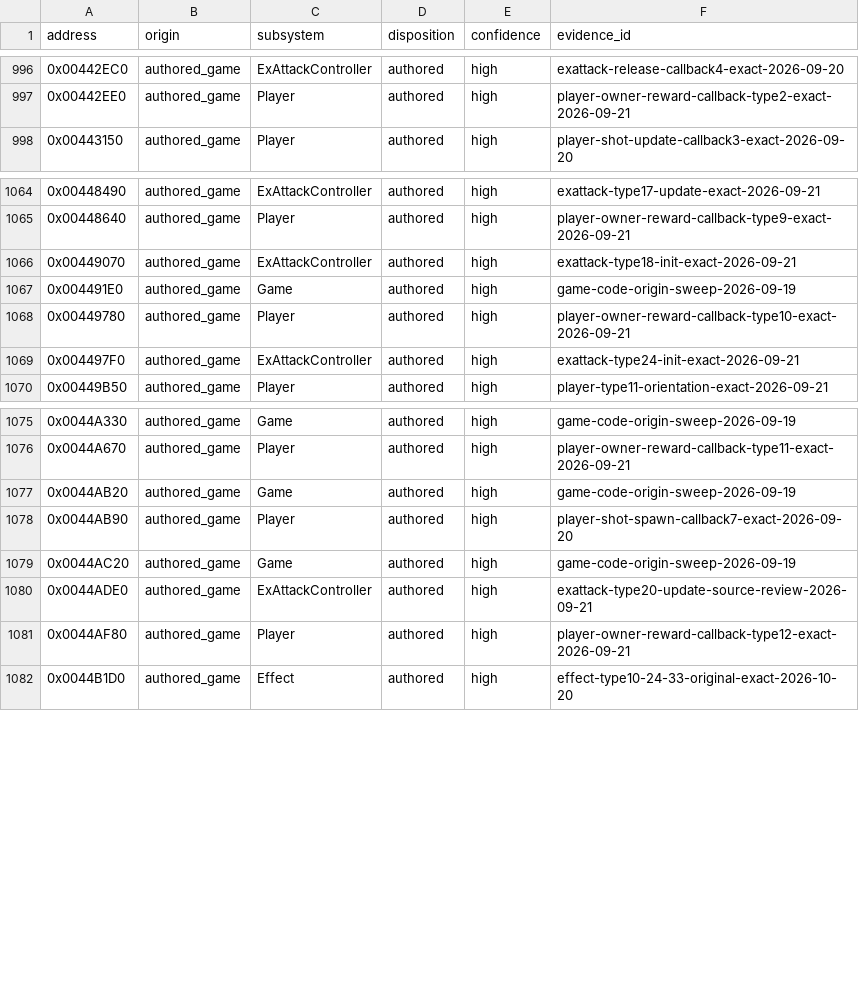
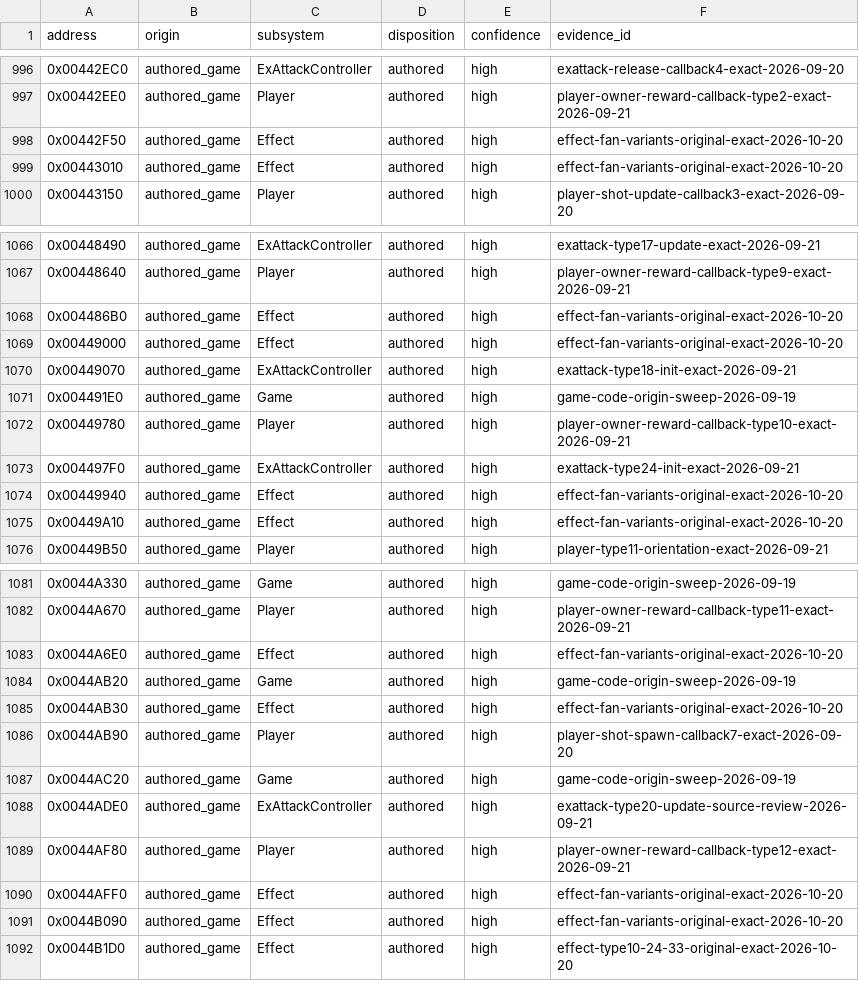
Before and after one commit to N0zoM1z0/th09, a CSV file: config/function-origins.csv, drawn as a sheet; only a part is shown, gaps mark what is left out; the diff covers the shown part only.

```diff
--- a/config/function-origins.csv
+++ b/config/function-origins.csv
@@ -997,2 +997,4 @@ address,origin,subsystem,disposition,confidence,evidence_id
 0x00442EE0,authored_game,Player,authored,high,player-owner-reward-callback-type2-exact-2026-09-21
+0x00442F50,authored_game,Effect,authored,high,effect-fan-variants-original-exact-2026-10-20
+0x00443010,authored_game,Effect,authored,high,effect-fan-variants-original-exact-2026-10-20
 0x00443150,authored_game,Player,authored,high,player-shot-update-callback3-exact-2026-09-20
@@ -1065,2 +1067,4 @@ address,origin,subsystem,disposition,confidence,evidence_id
 0x00448640,authored_game,Player,authored,high,player-owner-reward-callback-type9-exact-2026-09-21
+0x004486B0,authored_game,Effect,authored,high,effect-fan-variants-original-exact-2026-10-20
+0x00449000,authored_game,Effect,authored,high,effect-fan-variants-original-exact-2026-10-20
 0x00449070,authored_game,ExAttackController,authored,high,exattack-type18-init-exact-2026-09-21
@@ -1069,2 +1073,4 @@ address,origin,subsystem,disposition,confidence,evidence_id
 0x004497F0,authored_game,ExAttackController,authored,high,exattack-type24-init-exact-2026-09-21
+0x00449940,authored_game,Effect,authored,high,effect-fan-variants-original-exact-2026-10-20
+0x00449A10,authored_game,Effect,authored,high,effect-fan-variants-original-exact-2026-10-20
 0x00449B50,authored_game,Player,authored,high,player-type11-orientation-exact-2026-09-21
@@ -1076,3 +1082,5 @@ address,origin,subsystem,disposition,confidence,evidence_id
 0x0044A670,authored_game,Player,authored,high,player-owner-reward-callback-type11-exact-2026-09-21
+0x0044A6E0,authored_game,Effect,authored,high,effect-fan-variants-original-exact-2026-10-20
 0x0044AB20,authored_game,Game,authored,high,game-code-origin-sweep-2026-09-19
+0x0044AB30,authored_game,Effect,authored,high,effect-fan-variants-original-exact-2026-10-20
 0x0044AB90,authored_game,Player,authored,high,player-shot-spawn-callback7-exact-2026-09-20
@@ -1081,2 +1089,4 @@ address,origin,subsystem,disposition,confidence,evidence_id
 0x0044AF80,authored_game,Player,authored,high,player-owner-reward-callback-type12-exact-2026-09-21
+0x0044AFF0,authored_game,Effect,authored,high,effect-fan-variants-original-exact-2026-10-20
+0x0044B090,authored_game,Effect,authored,high,effect-fan-variants-original-exact-2026-10-20
 0x0044B1D0,authored_game,Effect,authored,high,effect-type10-24-33-original-exact-2026-10-20
```
Also changed, not shown: 2 added rows elsewhere in this file, config/matches.csv, config/reccmp-functions.csv, 15 other files.
